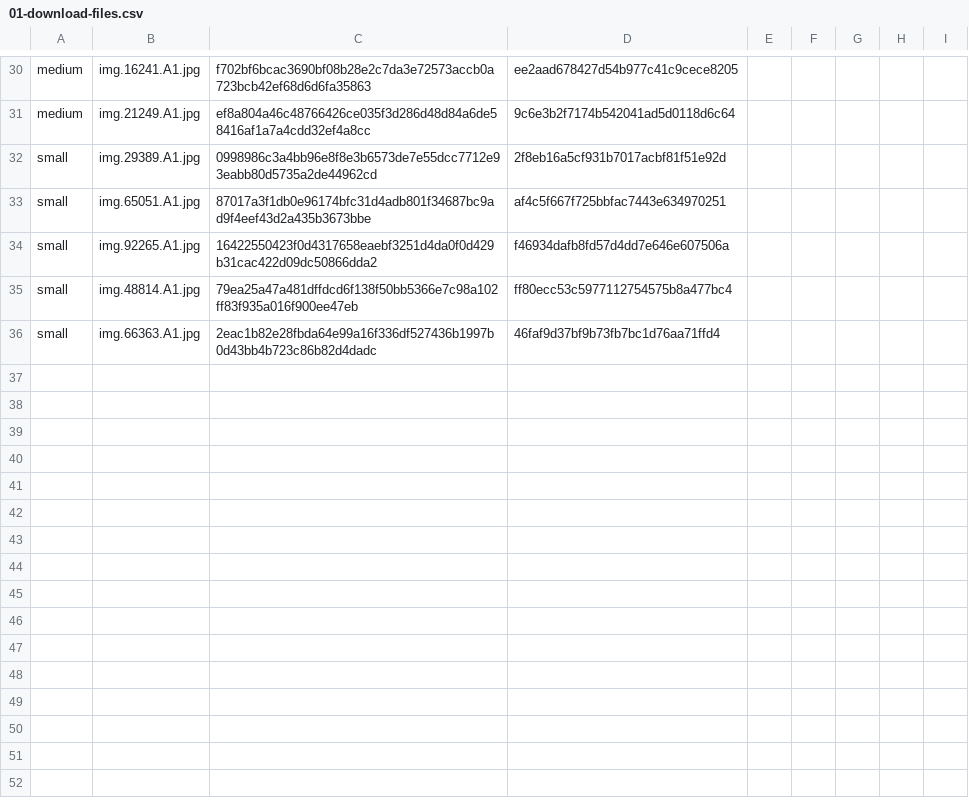
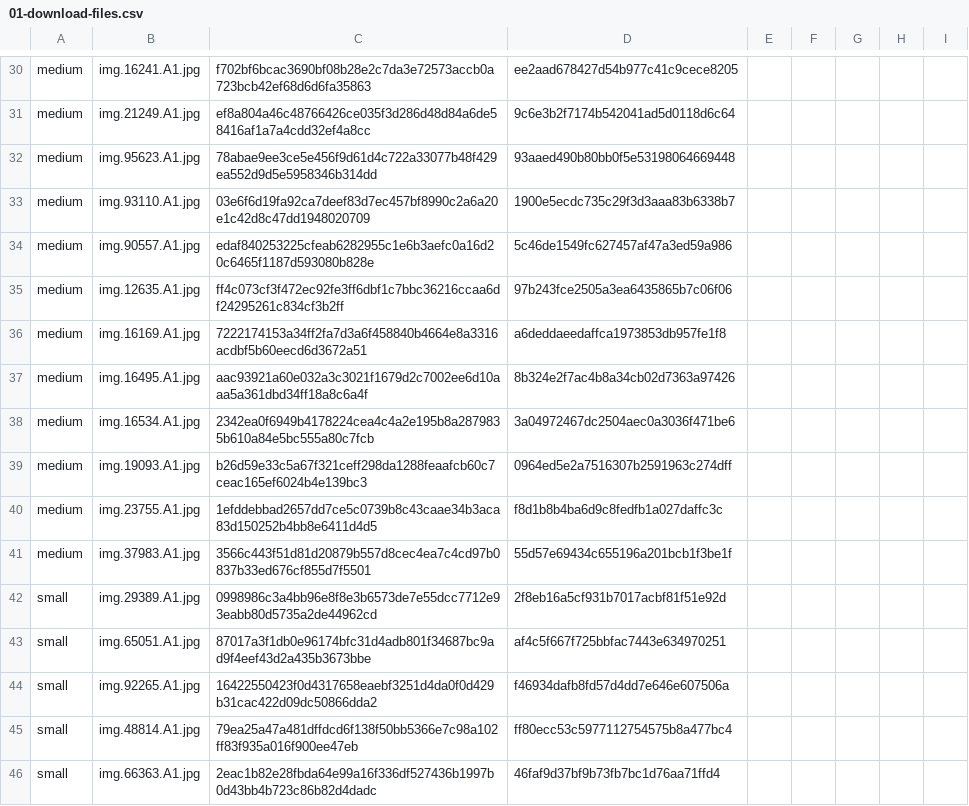
Before and after one commit to safenetforum-community/ant-agent, a CSV file: test-files/01-download-files.csv, drawn as a sheet; only a part is shown, gaps mark what is left out.

Commit message:
added more medium files

```diff
--- a/test-files/01-download-files.csv
+++ b/test-files/01-download-files.csv
@@ -31,2 +31,12 @@ medium,img.16241.A1.jpg,f702bf6bcac3690bf08b28e2c7da3e72573accb0a723bcb42ef68d6d
 medium,img.21249.A1.jpg,ef8a804a46c48766426ce035f3d286d48d84a6de58416af1a7a4cdd32ef4a8cc,9c6e3b2f7174b542041ad5d0118d6c64
+medium,img.95623.A1.jpg,78abae9ee3ce5e456f9d61d4c722a33077b48f429ea552d9d5e5958346b314dd,93aaed490b80bb0f5e53198064669448
+medium,img.93110.A1.jpg,03e6f6d19fa92ca7deef83d7ec457bf8990c2a6a20e1c42d8c47dd1948020709,1900e5ecdc735c29f3d3aaa83b6338b7
+medium,img.90557.A1.jpg,edaf840253225cfeab6282955c1e6b3aefc0a16d20c6465f1187d593080b828e,5c46de1549fc627457af47a3ed59a986
+medium,img.12635.A1.jpg,ff4c073cf3f472ec92fe3ff6dbf1c7bbc36216ccaa6df24295261c834cf3b2ff,97b243fce2505a3ea6435865b7c06f06
+medium,img.16169.A1.jpg,7222174153a34ff2fa7d3a6f458840b4664e8a3316acdbf5b60eecd6d3672a51,a6deddaeedaffca1973853db957fe1f8
+medium,img.16495.A1.jpg,aac93921a60e032a3c3021f1679d2c7002ee6d10aaa5a361dbd34ff18a8c6a4f,8b324e2f7ac4b8a34cb02d7363a97426
+medium,img.16534.A1.jpg,2342ea0f6949b4178224cea4c4a2e195b8a2879835b610a84e5bc555a80c7fcb,3a04972467dc2504aec0a3036f471be6
+medium,img.19093.A1.jpg,b26d59e33c5a67f321ceff298da1288feaafcb60c7ceac165ef6024b4e139bc3,0964ed5e2a7516307b2591963c274dff
+medium,img.23755.A1.jpg,1efddebbad2657dd7ce5c0739b8c43caae34b3aca83d150252b4bb8e6411d4d5,f8d1b8b4ba6d9c8fedfb1a027daffc3c
+medium,img.37983.A1.jpg,3566c443f51d81d20879b557d8cec4ea7c4cd97b0837b33ed676cf855d7f5501,55d57e69434c655196a201bcb1f3be1f
 small,img.29389.A1.jpg,0998986c3a4bb96e8f8e3b6573de7e55dcc7712e93eabb80d5735a2de44962cd,2f8eb16a5cf931b7017acbf81f51e92d
```
